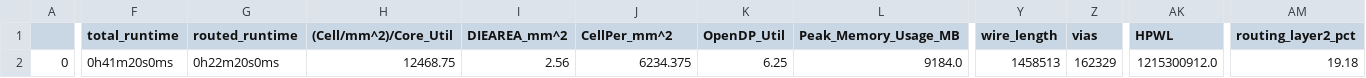
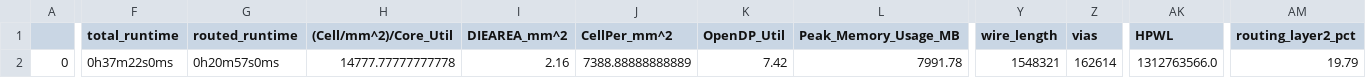
Before and after one commit to kasirgalabs/mpw-5c-C0, a CSV file: signoff/c0_system/final_summary_report.csv, drawn as a sheet; only a part is shown, gaps mark what is left out; the diff covers the shown part only; the diff names each change by its address in the sheet, - before the commit and + after, or states it on an @@ line.

```diff
--- a/signoff/c0_system/final_summary_report.csv
+++ b/signoff/c0_system/final_summary_report.csv
-F2 (total_runtime): 0h41m20s0ms
+F2 (total_runtime): 0h37m22s0ms
-G2 (routed_runtime): 0h22m20s0ms
+G2 (routed_runtime): 0h20m57s0ms
-H2 ((Cell/mm^2)/Core_Util): 12468.75
+H2 ((Cell/mm^2)/Core_Util): 14777.77777777778
-I2 (DIEAREA_mm^2): 2.56
+I2 (DIEAREA_mm^2): 2.16
-J2 (CellPer_mm^2): 6234.375
+J2 (CellPer_mm^2): 7388.88888888889
-K2 (OpenDP_Util): 6.25
+K2 (OpenDP_Util): 7.42
-L2 (Peak_Memory_Usage_MB): 9184.0
+L2 (Peak_Memory_Usage_MB): 7991.78
-Y2 (wire_length): 1458513
+Y2 (wire_length): 1548321
-Z2 (vias): 162329
+Z2 (vias): 162614
-AK2 (HPWL): 1215300912.0
+AK2 (HPWL): 1312763566.0
-AM2 (routing_layer2_pct): 19.18
+AM2 (routing_layer2_pct): 19.79
```
Also changed, not shown: 6 edited cells elsewhere in this file, signoff/user_project_wrapper/final_summary_report.csv, 20 other files.
